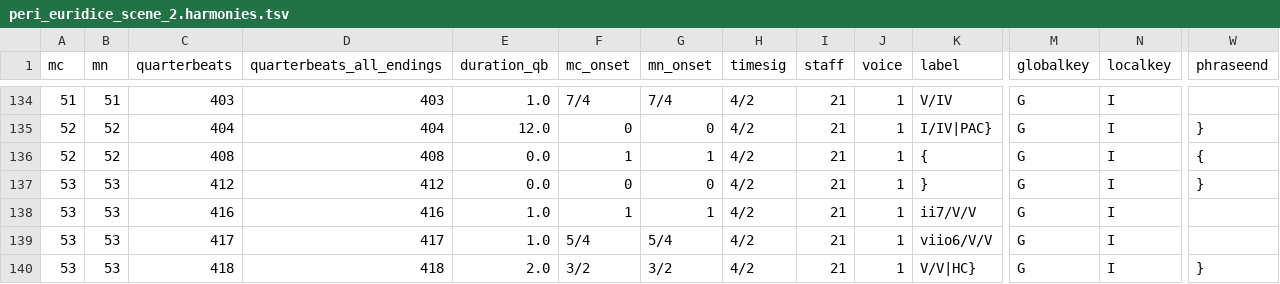
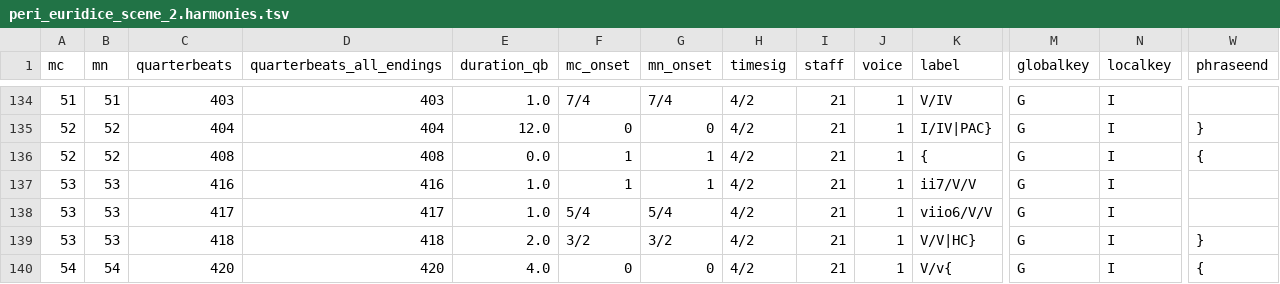
Before and after one commit to DCMLab/peri_euridice, a TSV file: harmonies/peri_euridice_scene_2.harmonies.tsv, drawn as a sheet; only a part is shown, gaps mark what is left out; the shorter side is filled out with more unchanged rows; rows hold the shown columns only; the diff names each change by its address in the sheet, - before the commit and + after, or states it on an @@ line.

```diff
--- a/harmonies/peri_euridice_scene_2.harmonies.tsv
+++ b/harmonies/peri_euridice_scene_2.harmonies.tsv
-row 137: 53 | 53 | 412 | 412 | 0.0 | 0 | 0 | 4/2 | 21 | 1 | } | G | I | }
```
Also changed, not shown: metadata.tsv, 4 other files.
